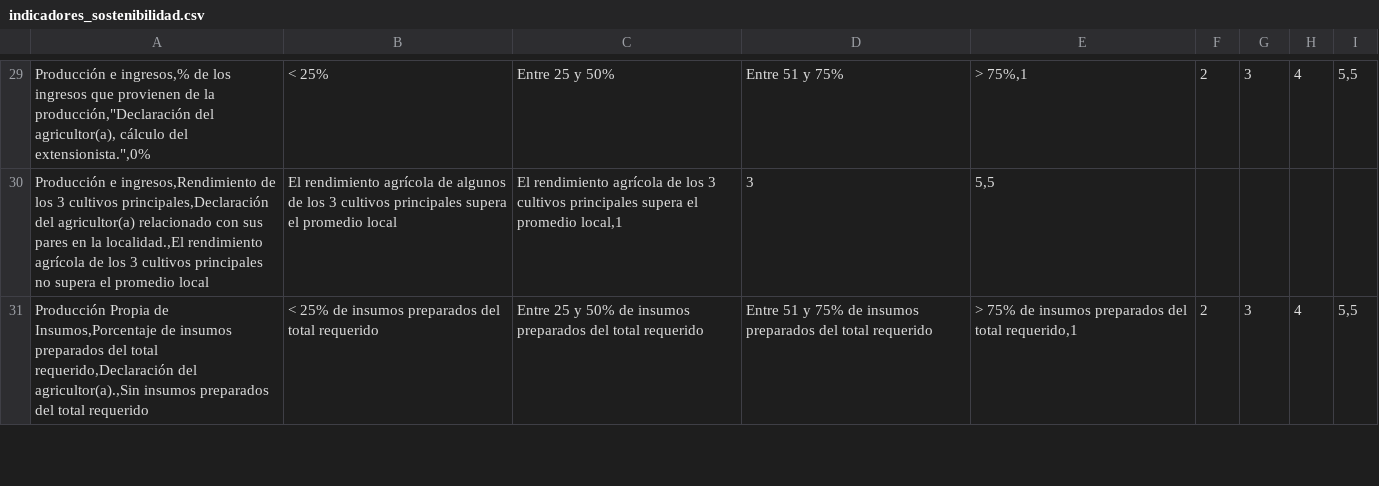
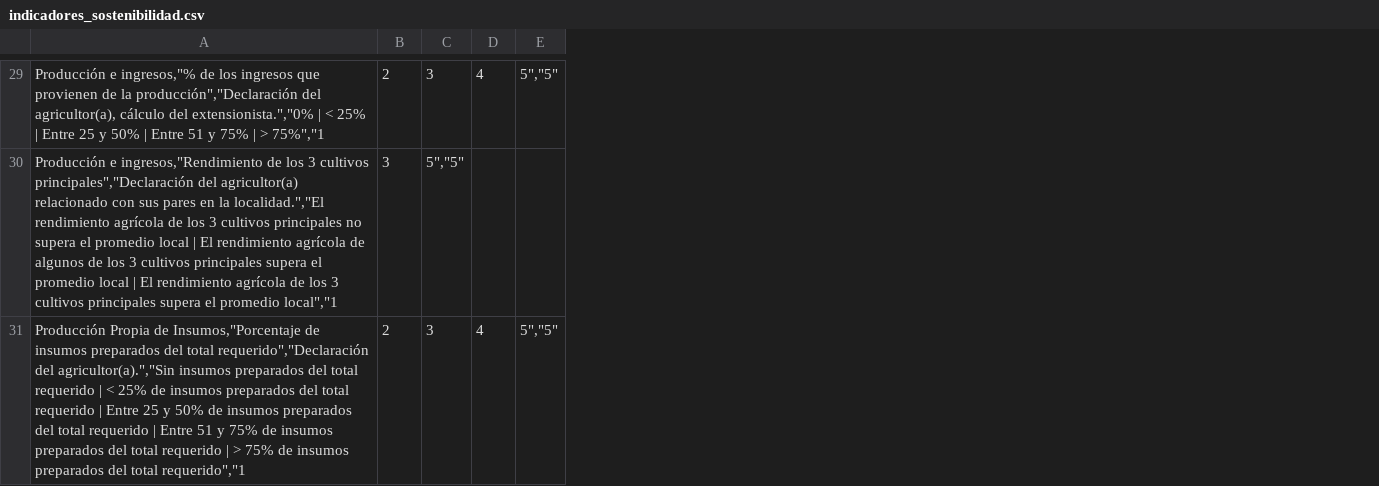
Before and after one commit to tomuzca/Evaluacion_indicadores_sostenibilidad, a CSV file: indicadores_sostenibilidad.csv, drawn as a sheet; only a part is shown, gaps mark what is left out; removed rows and columns are numbered as before the commit, all else as after; the diff covers the shown part only; the diff names each change by its address in the sheet, - before the commit and + after, or states it on an @@ line.

Commit message:
Update indicadores_sostenibilidad.csv

```diff
--- a/indicadores_sostenibilidad.csv
+++ b/indicadores_sostenibilidad.csv
-column A, rows 29-31: Producción e ingresos,% de los ingresos que provienen de la producción,"Declaración del agricultor(a), cálculo del extensionista.",0% | Producción e ingresos,Rendimiento de los 3 cultivos principales,Declaración del agricultor(a) relacionado con sus pares en la localidad.,El rendimiento agrícola de los 3 cultivos principales no supera el promedio local | Producción Propia de Insumos,Porcentaje de insumos preparados del total requerido,Declaración del agricultor(a).,Sin insumos preparados del total requerido
-column B, rows 29-31: < 25% | El rendimiento agrícola de algunos de los 3 cultivos principales supera el promedio local | < 25% de insumos preparados del total requerido
-column C, rows 29-31: Entre 25 y 50% | El rendimiento agrícola de los 3 cultivos principales supera el promedio local,1 | Entre 25 y 50% de insumos preparados del total requerido
-column D, rows 29-31: Entre 51 y 75% | 3 | Entre 51 y 75% de insumos preparados del total requerido
-column E, rows 29-31: > 75%,1 | 5,5 | > 75% de insumos preparados del total requerido,1
+column A, rows 29-31: Producción e ingresos,"% de los ingresos que provienen de la producción","Declaración del agricultor(a), cálculo del extensionista.","0% | < 25% | Entre 25 y 50% | Entre 51 y 75% | > 75%","1 | Producción e ingresos,"Rendimiento de los 3 cultivos principales","Declaración del agricultor(a) relacionado con sus pares en la localidad.","El rendimiento agrícola de los 3 cultivos principales no supera el promedio local | El rendimiento agrícola de algunos de los 3 cultivos principales supera el promedio local | El rendimiento agrícola de los 3 cultivos principales supera el promedio local","1 | Producción Propia de Insumos,"Porcentaje de insumos preparados del total requerido","Declaración del agricultor(a).","Sin insumos preparados del total requerido | < 25% de insumos preparados del total requerido | Entre 25 y 50% de insumos preparados del total requerido | Entre 51 y 75% de insumos preparados del total requerido | > 75% de insumos preparados del total requerido","1
-column I, rows 29-31: 5,5 |  | 5,5
+column E, rows 29-31: 5","5" |  | 5","5"
-B30: (empty)
+B30: 3
-C30: (empty)
+C30: 5","5"
```
Also changed, not shown: 1 added row, 1 removed row and 44 edited cells elsewhere in this file.
